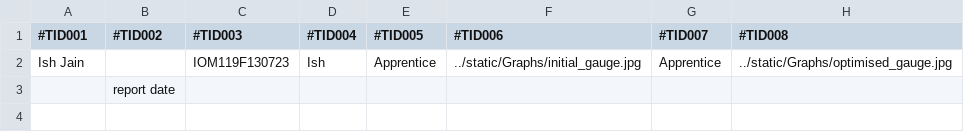
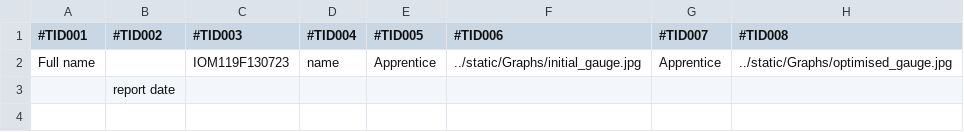
Before and after one commit to rajathtalpady/Iom_Bioworks, a CSV file: Food_list_Automation/input/IOM119F130723_Tokens.csv, drawn as a sheet; only a part is shown; the diff names each change by its address in the sheet, - before the commit and + after, or states it on an @@ line.

Commit message:
Update IOM119F130723_Tokens.csv

```diff
--- a/Food_list_Automation/input/IOM119F130723_Tokens.csv
+++ b/Food_list_Automation/input/IOM119F130723_Tokens.csv
-A2 (#TID001): Ish Jain
+A2 (#TID001): Full name
-D2 (#TID004): Ish
+D2 (#TID004): name
```
